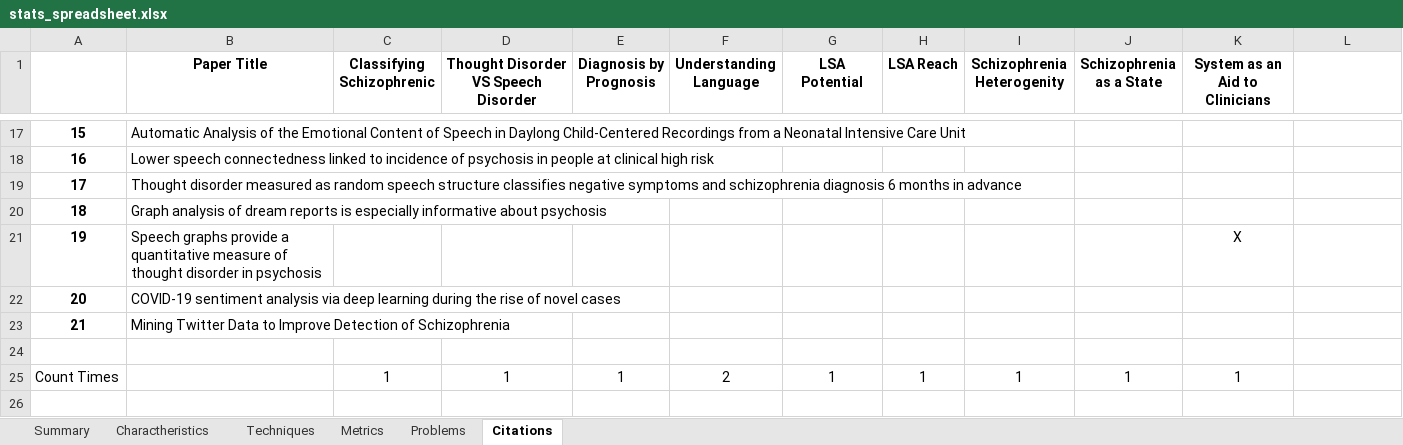
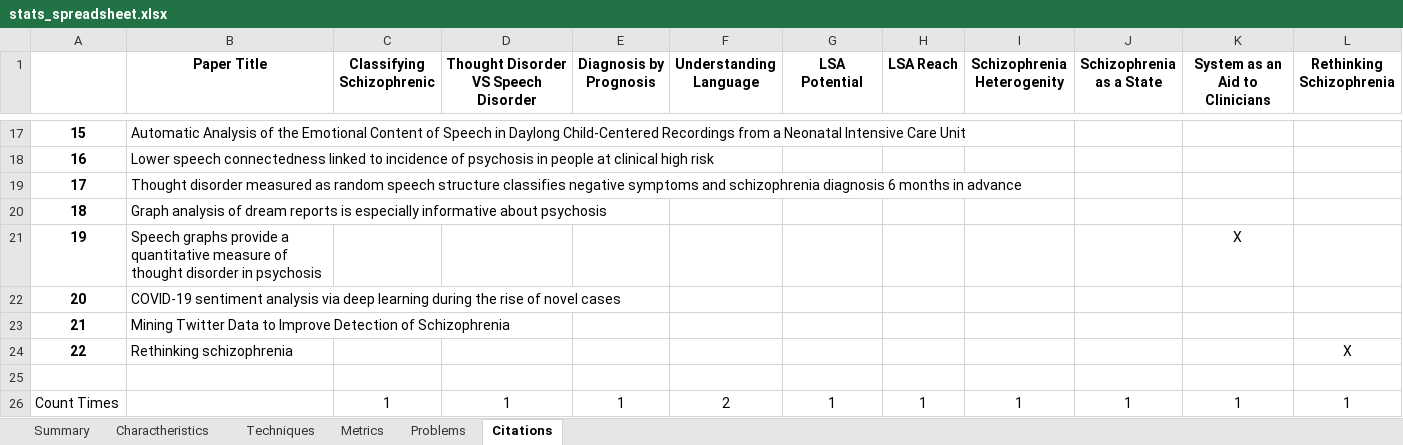
Before and after one commit to Sousa99/DMEIC-2122, an Excel workbook: papers/stats/stats_spreadsheet.xlsx, sheet Citations, drawn as a sheet; only a part is shown, gaps mark what is left out; values as stored, in another font and other column widths than the file's, no borders; addresses are those after the commit; the diff names each change by its address in the sheet, - before the commit and + after, or states it on an @@ line.

```diff
--- a/papers/stats/stats_spreadsheet.xlsx (sheet Citations)
+++ b/papers/stats/stats_spreadsheet.xlsx (sheet Citations)
-L1: (empty)
+L1: Rethinking Schizophrenia
+row 24: 22 | Rethinking schizophrenia |  |  |  |  |  |  |  |  |  | X
-L26 (Rethinking Schizophrenia): (empty)
+L26 (Rethinking Schizophrenia): 1
```
Also changed, not shown: sheet Summary, sheet Problems, sheet Charactheristics, sheet Techniques, sheet Metrics, 2 other files.
